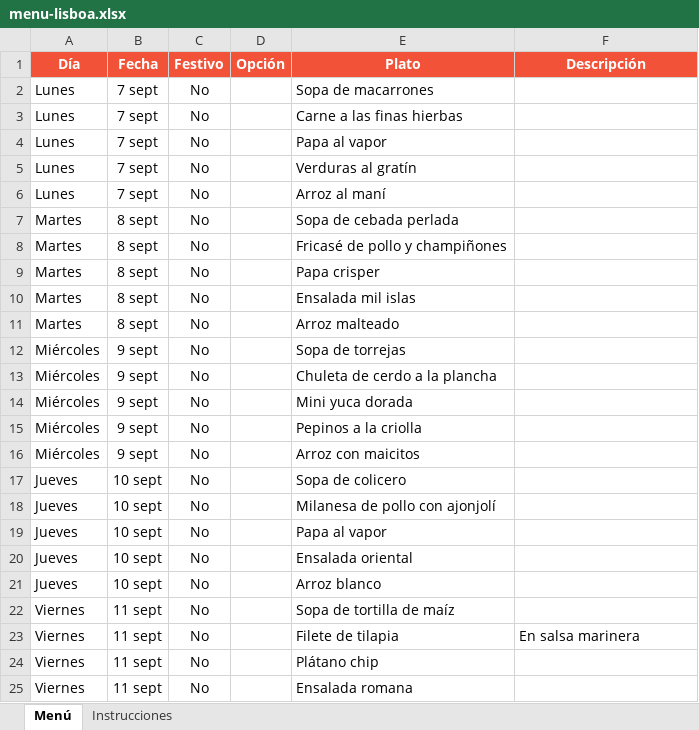
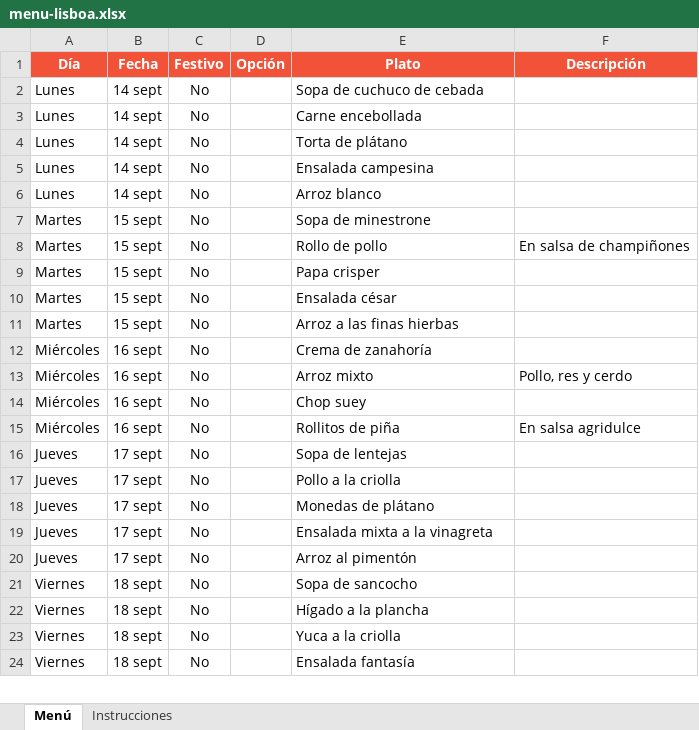
Before and after one commit to panaderiagolconda/Menus-semanales, an Excel workbook: menu-lisboa.xlsx, sheet Menú, drawn as a sheet; only a part is shown; values as stored, in another font and other column widths than the file's, no borders; removed rows and columns are numbered as before the commit, all else as after; the diff covers the shown part only; the diff names each change by its address in the sheet, - before the commit and + after, or states it on an @@ line.

```diff
--- a/menu-lisboa.xlsx (sheet Menú)
+++ b/menu-lisboa.xlsx (sheet Menú)
-B2:B6 (Fecha): 7 sept
+B2:B6 (Fecha): 14 sept
-E2 (Plato): Sopa de macarrones
+E2 (Plato): Sopa de cuchuco de cebada
-E3 (Plato): Carne a las finas hierbas
+E3 (Plato): Carne encebollada
-E4 (Plato): Papa al vapor
+E4 (Plato): Torta de plátano
-E5 (Plato): Verduras al gratín
+E5 (Plato): Ensalada campesina
-E6 (Plato): Arroz al maní
+E6 (Plato): Arroz blanco
-B7:B11 (Fecha): 8 sept
+B7:B11 (Fecha): 15 sept
-E7 (Plato): Sopa de cebada perlada
+E7 (Plato): Sopa de minestrone
-E8 (Plato): Fricasé de pollo y champiñones
+E8 (Plato): Rollo de pollo
-F8 (Descripción): (empty)
+F8 (Descripción): En salsa de champiñones
-E10 (Plato): Ensalada mil islas
+E10 (Plato): Ensalada césar
-E11 (Plato): Arroz malteado
+E11 (Plato): Arroz a las finas hierbas
-B12:B15 (Fecha): 9 sept
+B12:B15 (Fecha): 16 sept
-E12 (Plato): Sopa de torrejas
+E12 (Plato): Crema de zanahoría
-E13 (Plato): Chuleta de cerdo a la plancha
+E13 (Plato): Arroz mixto
-F13 (Descripción): (empty)
+F13 (Descripción): Pollo, res y cerdo
-E14 (Plato): Mini yuca dorada
+E14 (Plato): Chop suey
-E15 (Plato): Pepinos a la criolla
+E15 (Plato): Rollitos de piña
-F15 (Descripción): (empty)
+F15 (Descripción): En salsa agridulce
-row 16: Miércoles | 9 sept | No |  | Arroz con maicitos
-B16:B20 (Fecha): 10 sept
+B16:B20 (Fecha): 17 sept
-E16 (Plato): Sopa de colicero
+E16 (Plato): Sopa de lentejas
-E17 (Plato): Milanesa de pollo con ajonjolí
+E17 (Plato): Pollo a la criolla
-E18 (Plato): Papa al vapor
+E18 (Plato): Monedas de plátano
-E19 (Plato): Ensalada oriental
+E19 (Plato): Ensalada mixta a la vinagreta
-E20 (Plato): Arroz blanco
+E20 (Plato): Arroz al pimentón
-B21:B24 (Fecha): 11 sept
+B21:B24 (Fecha): 18 sept
-E21 (Plato): Sopa de tortilla de maíz
+E21 (Plato): Sopa de sancocho
-E22 (Plato): Filete de tilapia
+E22 (Plato): Hígado a la plancha
-F22 (Descripción): En salsa marinera
+F22 (Descripción): (empty)
-E23 (Plato): Plátano chip
+E23 (Plato): Yuca a la criolla
-E24 (Plato): Ensalada romana
+E24 (Plato): Ensalada fantasía
```
Also changed, not shown: 26 edited cells elsewhere in this sheet, menu-santaana.xlsx.
